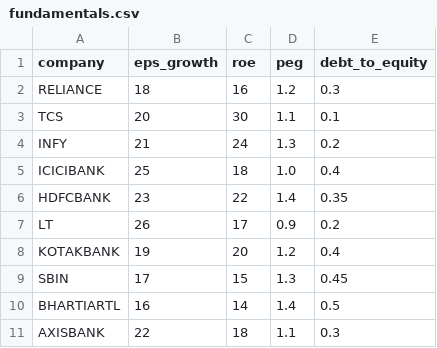
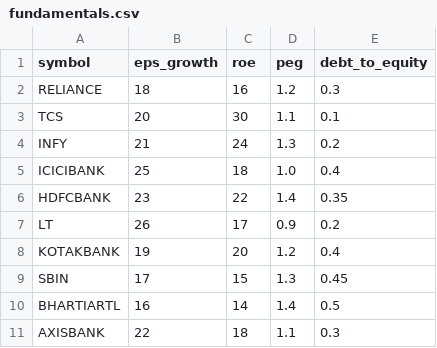
Before and after one commit to 9423302900/nifty50-swing-trade-alerts, a CSV file: data/fundamentals.csv, drawn as a sheet.

Commit message:
Update fundamentals.csv

```diff
--- a/data/fundamentals.csv
+++ b/data/fundamentals.csv
@@ -1,2 +1,2 @@
-company,eps_growth,roe,peg,debt_to_equity
+symbol,eps_growth,roe,peg,debt_to_equity
 RELIANCE,18,16,1.2,0.3
```
